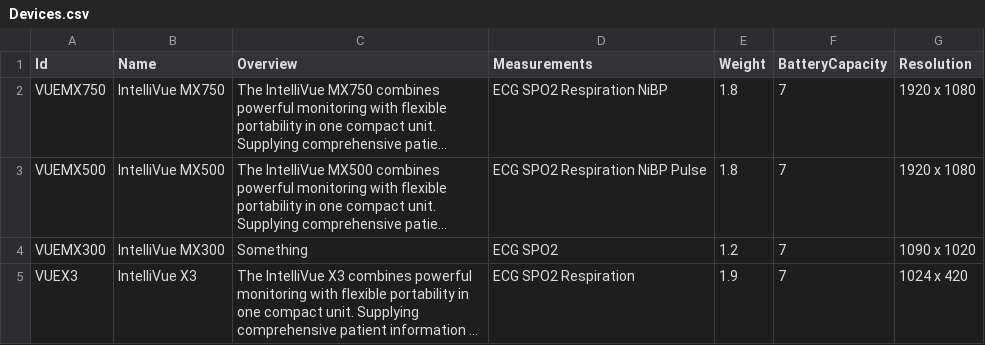
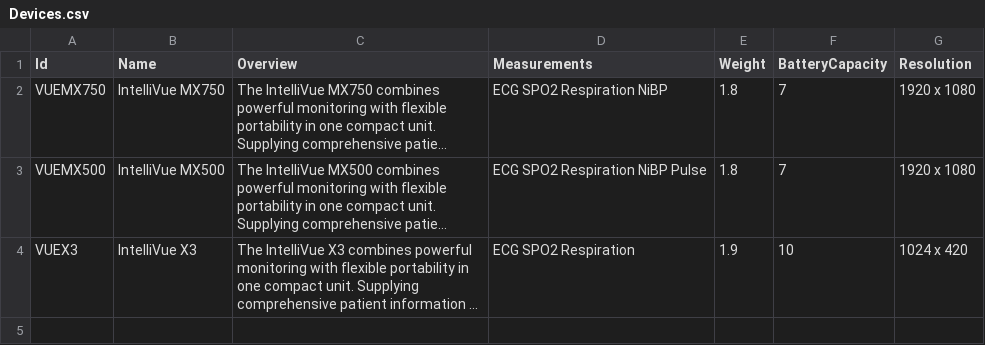
Before and after one commit to Engin-Boot/assist-purchase-s21b4, a CSV file: Backend/Devices.csv, drawn as a sheet; long unchanged cells end in …; removed rows and columns are numbered as before the commit, all else as after; the diff names each change by its address in the sheet, - before the commit and + after, or states it on an @@ line.

```diff
--- a/Backend/Devices.csv
+++ b/Backend/Devices.csv
-row 4: VUEMX300 | IntelliVue MX300 | Something | ECG SPO2 | 1.2 | 7 | 1090 x 1020
-F4 (BatteryCapacity): 7
+F4 (BatteryCapacity): 10
```
Also changed, not shown: 19 other files.
